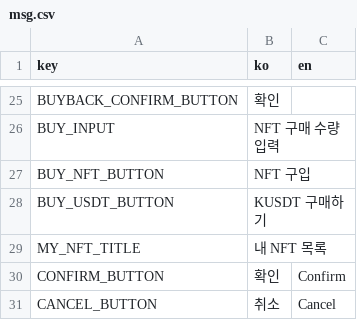
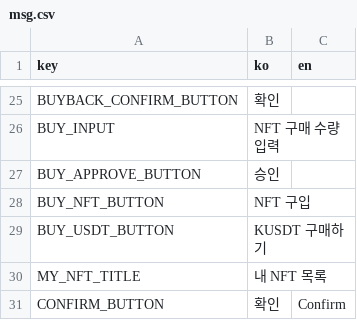
Before and after one commit to gaiaprotocol-v1/gaia-stable-dao-app, a CSV file: docs/msg.csv, drawn as a sheet; only a part is shown, gaps mark what is left out; the shorter side is filled out with more unchanged rows; the diff names each change by its address in the sheet, - before the commit and + after, or states it on an @@ line.

Commit message:
feat: mobile&approve button

```diff
--- a/docs/msg.csv
+++ b/docs/msg.csv
+row 27: BUY_APPROVE_BUTTON | 승인
```
Also changed, not shown: 8 other files.
